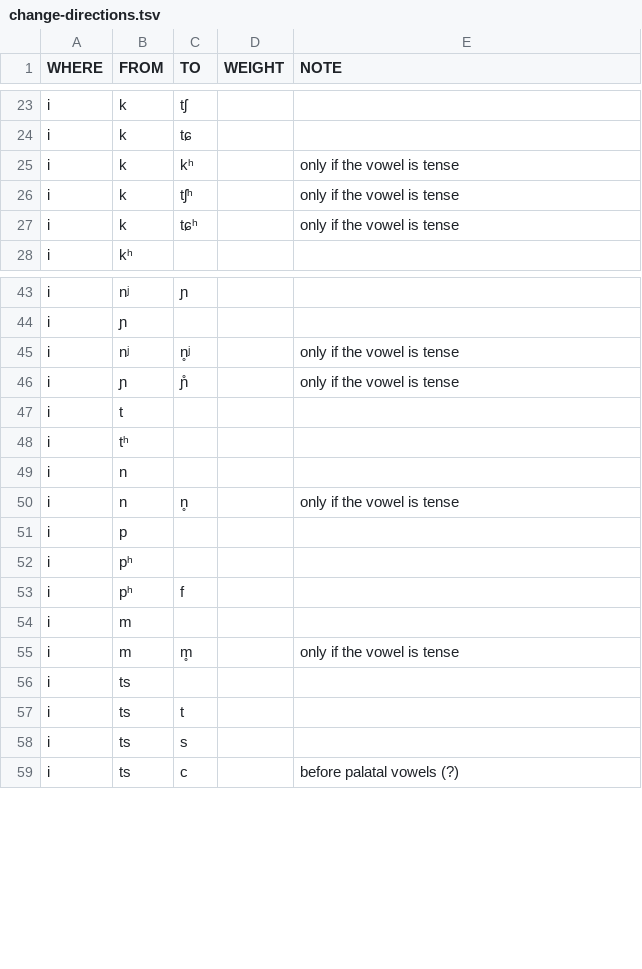
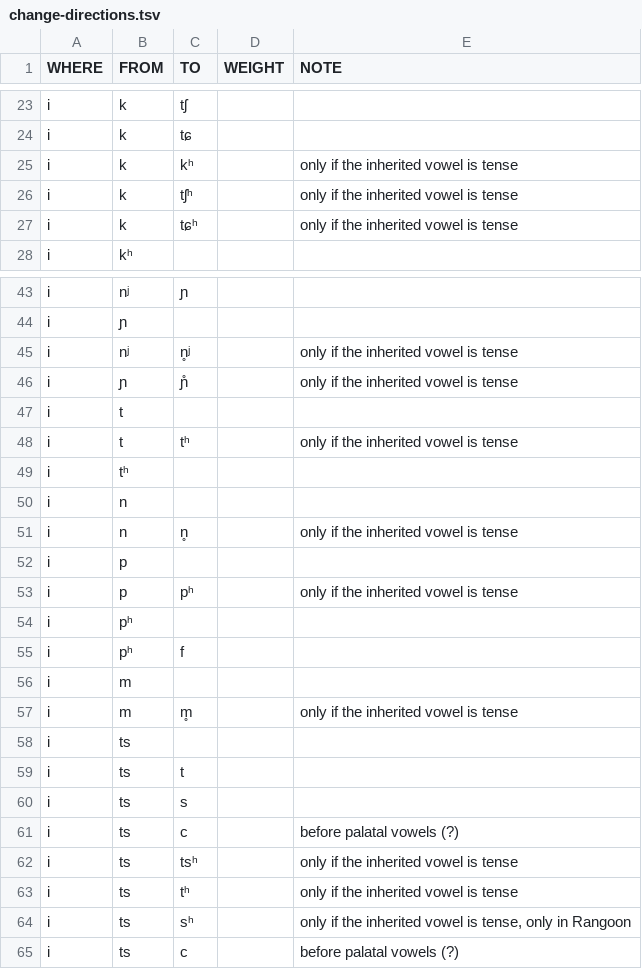
Before and after one commit to digling/burmish, a TSV file: reconstruction/change-directions.tsv, drawn as a sheet; only a part is shown, gaps mark what is left out; the diff covers the shown part only.

Commit message:
Update change-directions.tsv

```diff
--- a/reconstruction/change-directions.tsv
+++ b/reconstruction/change-directions.tsv
@@ -24,5 +24,5 @@ i	k	tʃ
 i	k	tɕ		
-i	k	kʰ		only if the vowel is tense
-i	k	tʃʰ		only if the vowel is tense
-i	k	tɕʰ		only if the vowel is tense
+i	k	kʰ		only if the inherited vowel is tense
+i	k	tʃʰ		only if the inherited vowel is tense
+i	k	tɕʰ		only if the inherited vowel is tense
 i	kʰ			
@@ -44,9 +44,11 @@ i	nʲ	ɲ
 i	ɲ			
-i	nʲ	n̥ʲ		only if the vowel is tense
-i	ɲ	ɲ̊		only if the vowel is tense
+i	nʲ	n̥ʲ		only if the inherited vowel is tense
+i	ɲ	ɲ̊		only if the inherited vowel is tense
 i	t			
+i	t	tʰ		only if the inherited vowel is tense
 i	tʰ			
 i	n			
-i	n	n̥		only if the vowel is tense
+i	n	n̥		only if the inherited vowel is tense
 i	p			
+i	p	pʰ		only if the inherited vowel is tense
 i	pʰ			
@@ -54,3 +56,3 @@ i	pʰ	f
 i	m			
-i	m	m̥		only if the vowel is tense
+i	m	m̥		only if the inherited vowel is tense
 i	ts			
@@ -58,2 +60,6 @@ i	ts	t
 i	ts	s		
+i	ts	c		before palatal vowels (?)
+i	ts	tsʰ		only if the inherited vowel is tense
+i	ts	tʰ		only if the inherited vowel is tense
+i	ts	sʰ		only if the inherited vowel is tense, only in Rangoon
 i	ts	c		before palatal vowels (?)
```
Also changed, not shown: 1 edited cell elsewhere in this file.
